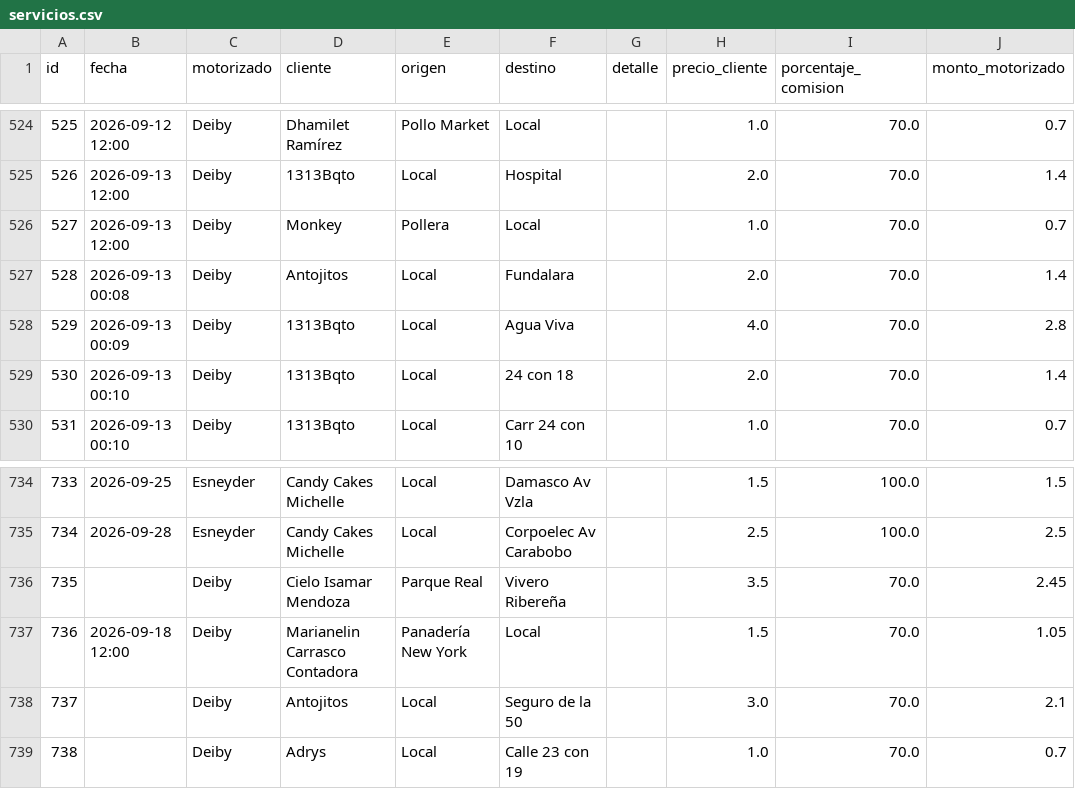
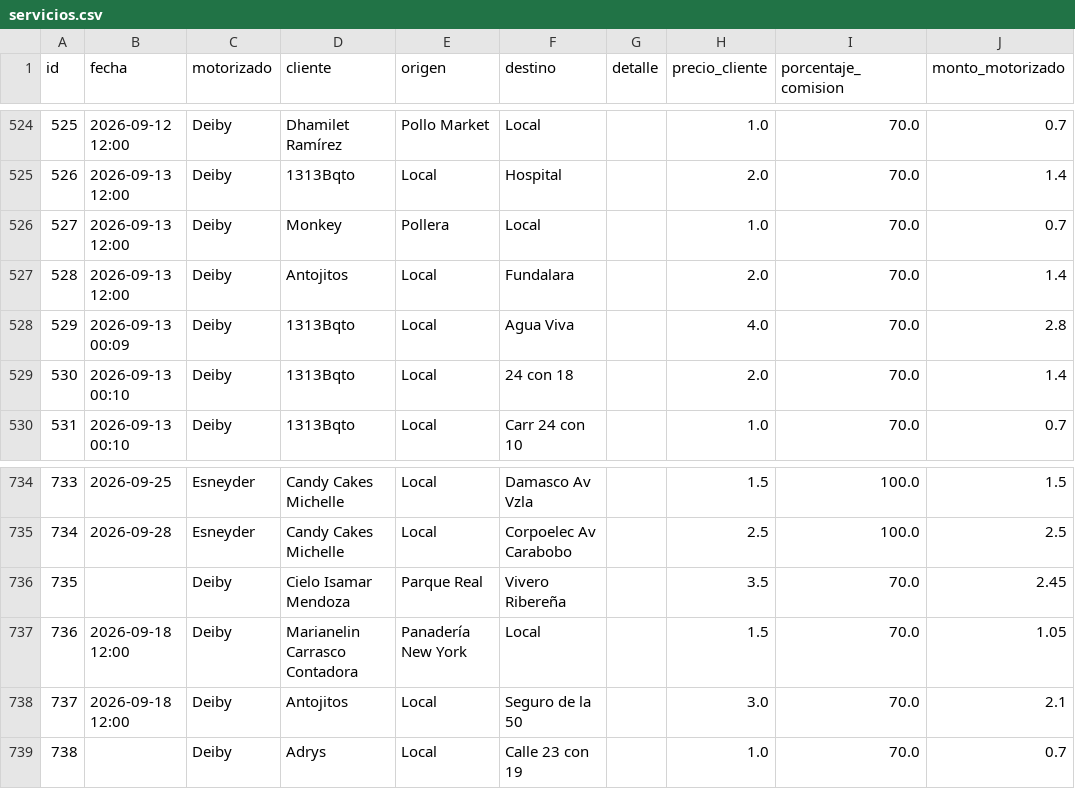
Before and after one commit to motovueltas-maker/Motovueltas-v2, a CSV file: servicios.csv, drawn as a sheet; only a part is shown, gaps mark what is left out; the diff names each change by its address in the sheet, - before the commit and + after, or states it on an @@ line.

Commit message:
Edicion de fecha real y datos de vueltas

```diff
--- a/servicios.csv
+++ b/servicios.csv
-B527 (fecha): 2026-09-13 00:08
+B527 (fecha): 2026-09-13 12:00
-B738 (fecha): (empty)
+B738 (fecha): 2026-09-18 12:00
```
